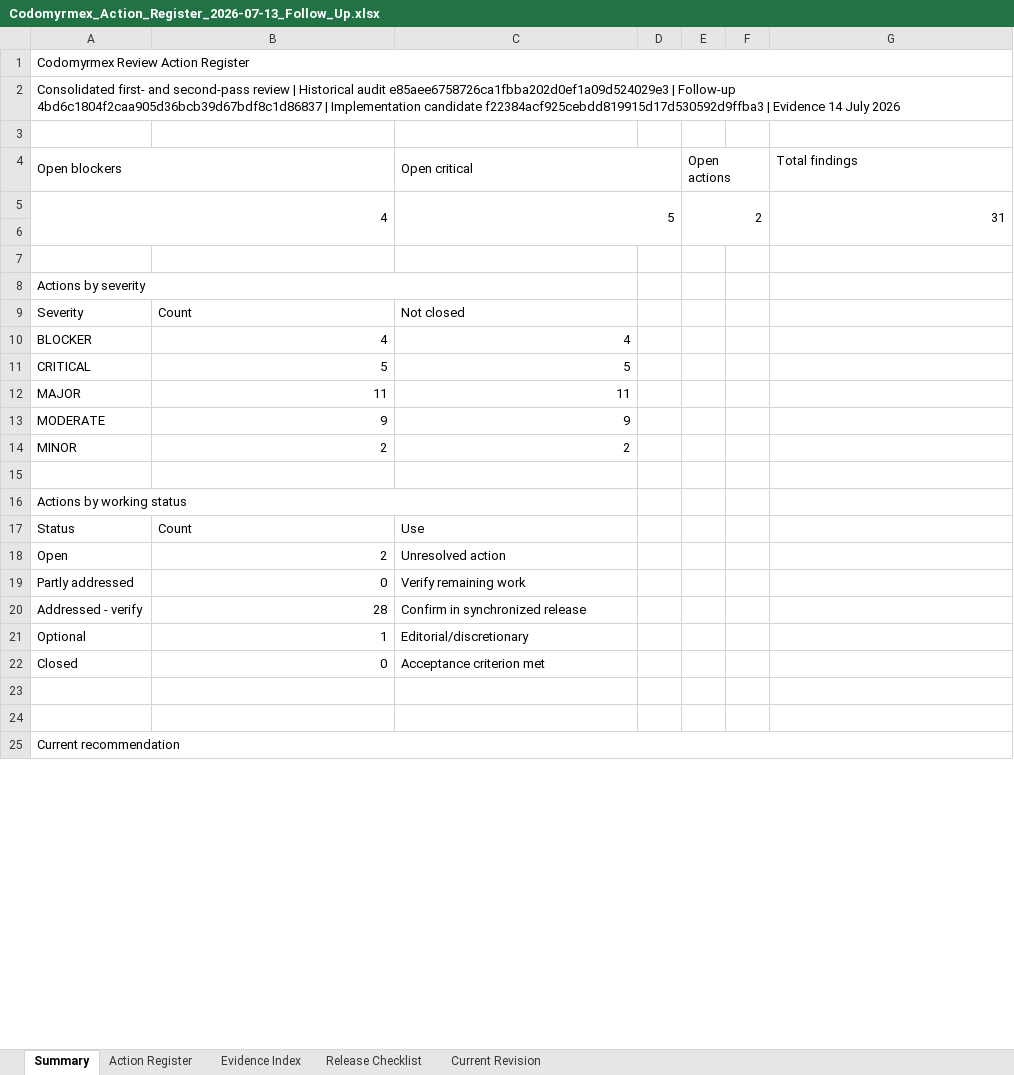
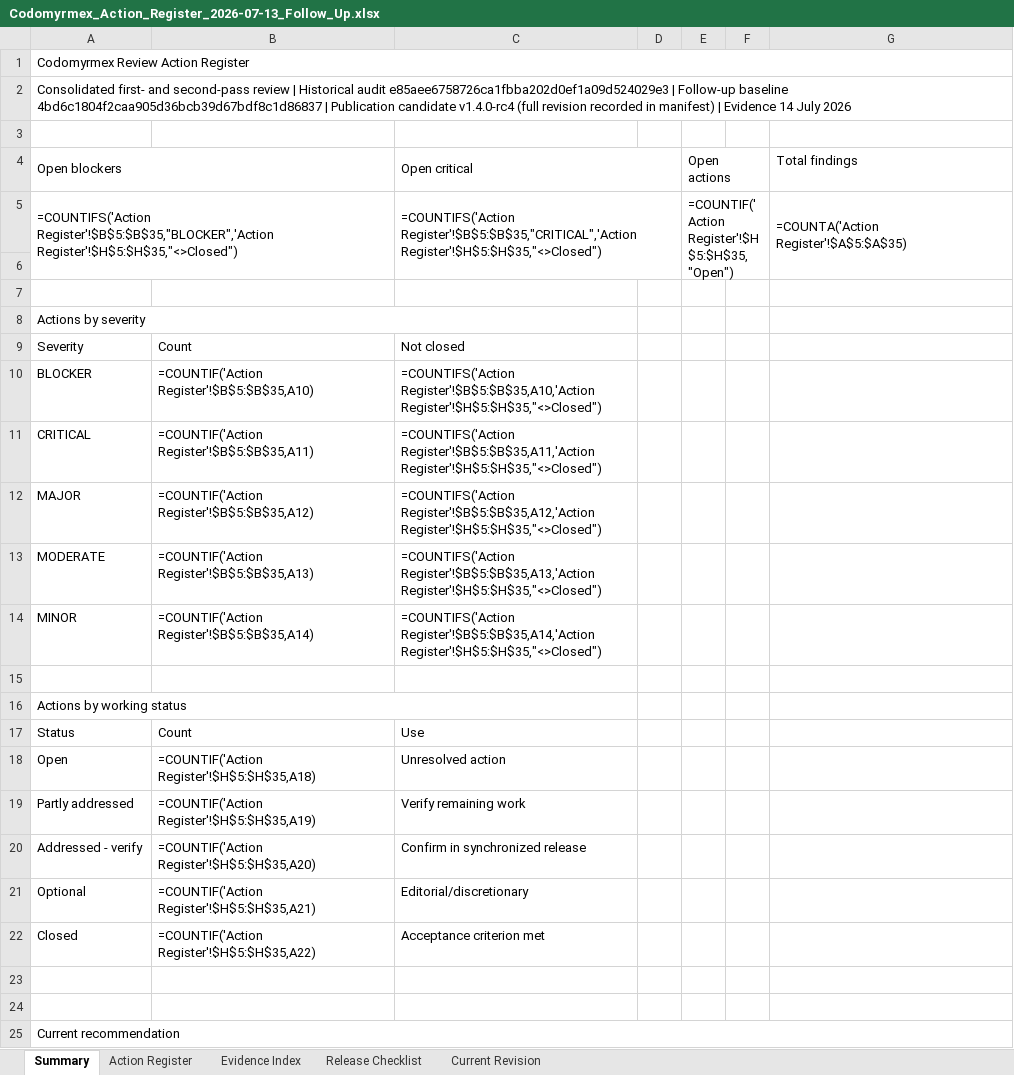
Before and after one commit to docxology/codomyrmex, an Excel workbook: review_artifacts/Codomyrmex_Action_Register_2026-07-13_Follow_Up.xlsx, sheet Summary, drawn as a sheet; only a part is shown; values as stored, in another font and other column widths than the file's, no cell formats; formulas without a stored value are shown as written; charts and pictures and conditional formats not drawn; removed rows and columns are numbered as before the commit, all else as after; the diff names each change by its address in the sheet, - before the commit and + after, or states it on an @@ line.

Commit message:
docs: synchronize action register with rc4 evidence

```diff
--- a/review_artifacts/Codomyrmex_Action_Register_2026-07-13_Follow_Up.xlsx (sheet Summary)
+++ b/review_artifacts/Codomyrmex_Action_Register_2026-07-13_Follow_Up.xlsx (sheet Summary)
-A2 (Open blockers): …| Follow-up 4bd6c1804f2caa905d36bcb39d67bdf8c1d86837 | Implementation candidate f22384acf925cebdd819915d17d530592d9ffba3 | Evidence…
+A2 (Open blockers): …| Follow-up baseline 4bd6c1804f2caa905d36bcb39d67bdf8c1d86837 | Publication candidate v1.4.0-rc4 (full revision recorded in manifest) | Evidence…
-row 5: 4 |  | 5 |  | 2 |  | 31
+row 5: =COUNTIFS('Action Register'!$B$5:$B$35,"BLOCKER",'Action Register'!$H$5:$H$35,"<>Closed") |  | =COUNTIFS('Action Register'!$B$5:$B$35,"CRITICAL",'Action Register'!$H$5:$H$35,"<>Closed") |  | =COUNTIF('Action Register'!$H$5:$H$35,"Open") |  | =COUNTA('Action Register'!$A$5:$A$35)
-B10: 4
+B10: =COUNTIF('Action Register'!$B$5:$B$35,A10)
-C10 (Open critical): 4
+C10 (Open critical): =COUNTIFS('Action Register'!$B$5:$B$35,A10,'Action Register'!$H$5:$H$35,"<>Closed")
-B11: 5
+B11: =COUNTIF('Action Register'!$B$5:$B$35,A11)
-C11 (Open critical): 5
+C11 (Open critical): =COUNTIFS('Action Register'!$B$5:$B$35,A11,'Action Register'!$H$5:$H$35,"<>Closed")
-B12: 11
+B12: =COUNTIF('Action Register'!$B$5:$B$35,A12)
-C12 (Open critical): 11
+C12 (Open critical): =COUNTIFS('Action Register'!$B$5:$B$35,A12,'Action Register'!$H$5:$H$35,"<>Closed")
-B13: 9
+B13: =COUNTIF('Action Register'!$B$5:$B$35,A13)
-C13 (Open critical): 9
+C13 (Open critical): =COUNTIFS('Action Register'!$B$5:$B$35,A13,'Action Register'!$H$5:$H$35,"<>Closed")
-B14: 2
+B14: =COUNTIF('Action Register'!$B$5:$B$35,A14)
-C14 (Open critical): 2
+C14 (Open critical): =COUNTIFS('Action Register'!$B$5:$B$35,A14,'Action Register'!$H$5:$H$35,"<>Closed")
-B18: 2
+B18: =COUNTIF('Action Register'!$H$5:$H$35,A18)
-B19: 0
+B19: =COUNTIF('Action Register'!$H$5:$H$35,A19)
-B20: 28
+B20: =COUNTIF('Action Register'!$H$5:$H$35,A20)
-B21: 1
+B21: =COUNTIF('Action Register'!$H$5:$H$35,A21)
-B22: 0
+B22: =COUNTIF('Action Register'!$H$5:$H$35,A22)
```
Also changed, not shown: sheet Current Revision, sheet Action Register, sheet Evidence Index, sheet Release Checklist, cell formats, charts or pictures, 2 other files.
